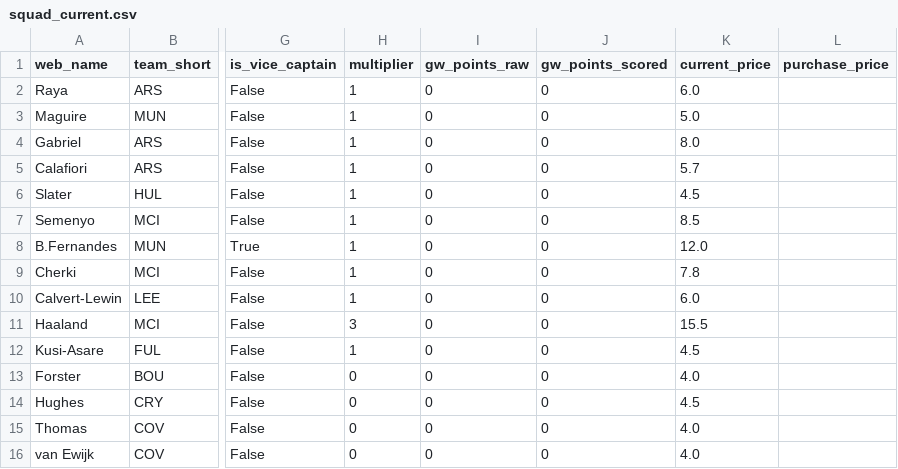
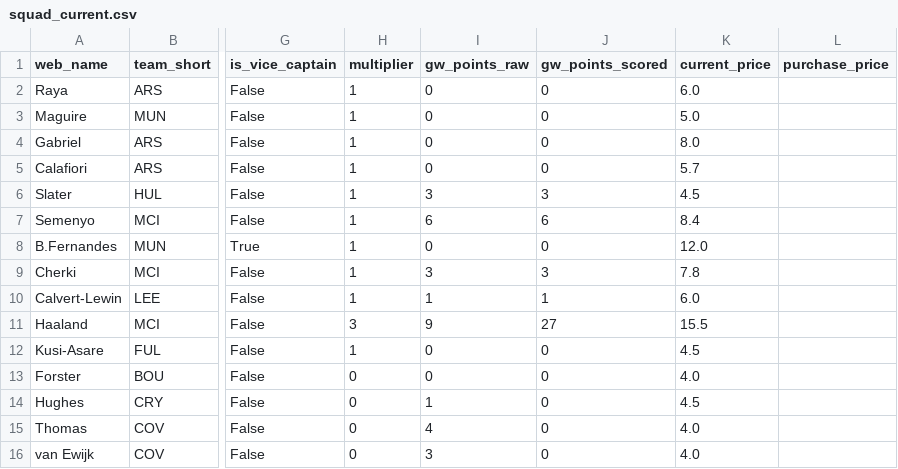
Before and after one commit to Quikksilva/FPLAIAssistant, a CSV file: fpl_data/squad_current.csv, drawn as a sheet; only a part is shown, gaps mark what is left out; the diff names each change by its address in the sheet, - before the commit and + after, or states it on an @@ line.

```diff
--- a/fpl_data/squad_current.csv
+++ b/fpl_data/squad_current.csv
-I6 (gw_points_raw): 0
+I6 (gw_points_raw): 3
-J6 (gw_points_scored): 0
+J6 (gw_points_scored): 3
-I7 (gw_points_raw): 0
+I7 (gw_points_raw): 6
-J7 (gw_points_scored): 0
+J7 (gw_points_scored): 6
-K7 (current_price): 8.5
+K7 (current_price): 8.4
-I9 (gw_points_raw): 0
+I9 (gw_points_raw): 3
-J9 (gw_points_scored): 0
+J9 (gw_points_scored): 3
-I10 (gw_points_raw): 0
+I10 (gw_points_raw): 1
-J10 (gw_points_scored): 0
+J10 (gw_points_scored): 1
-I11 (gw_points_raw): 0
+I11 (gw_points_raw): 9
-J11 (gw_points_scored): 0
+J11 (gw_points_scored): 27
-I14 (gw_points_raw): 0
+I14 (gw_points_raw): 1
-I15 (gw_points_raw): 0
+I15 (gw_points_raw): 4
-I16 (gw_points_raw): 0
+I16 (gw_points_raw): 3
```
Also changed, not shown: fpl_data/fixtures.csv, fpl_data/manager_summary.csv, 3 other files.
